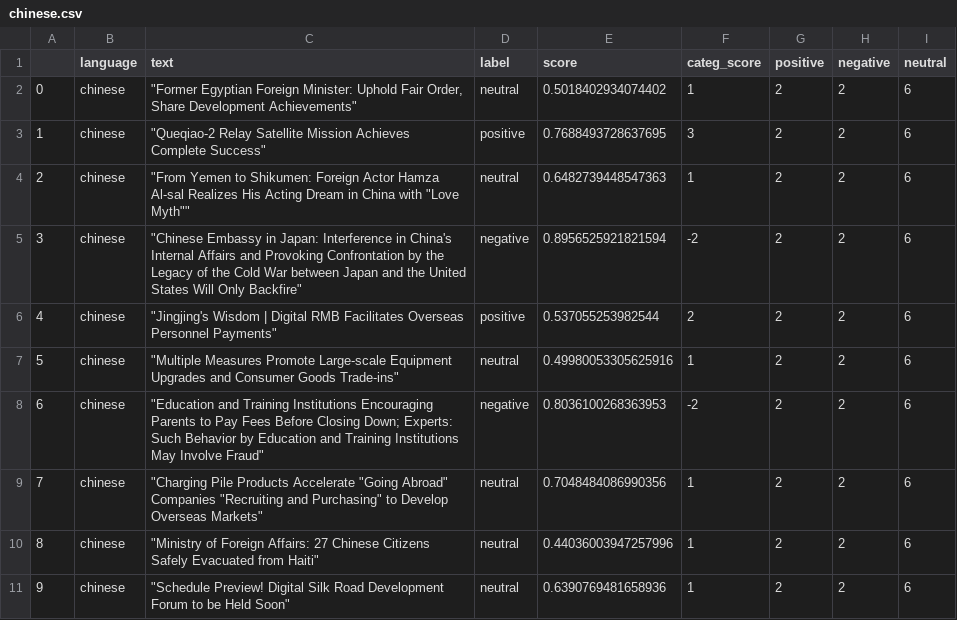
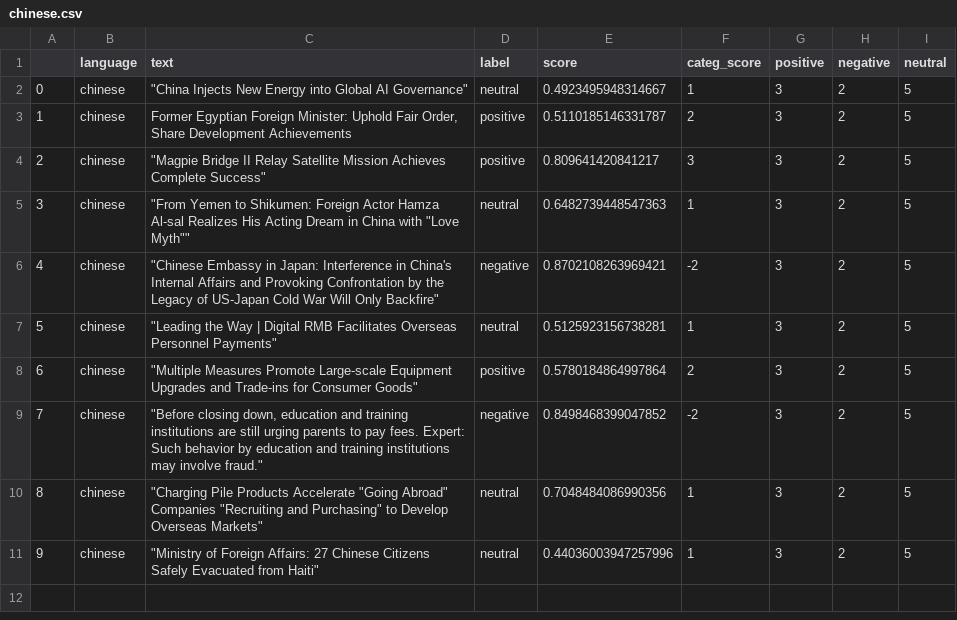
Before and after one commit to mfhan/translatenews, a CSV file: chinese.csv, drawn as a sheet.

```diff
--- a/chinese.csv
+++ b/chinese.csv
@@ -1,11 +1,11 @@
 ,language,text,label,score,categ_score,positive,negative,neutral
-0,chinese,"""Former Egyptian Foreign Minister: Uphold Fair Order, Share Development Achievements""",neutral,0.5018402934074402,1,2,2,6
-1,chinese,"""Queqiao-2 Relay Satellite Mission Achieves Complete Success""",positive,0.7688493728637695,3,2,2,6
-2,chinese,"""From Yemen to Shikumen: Foreign Actor Hamza Al-sal Realizes His Acting Dream in China with ""Love Myth""""",neutral,0.6482739448547363,1,2,2,6
-3,chinese,"""Chinese Embassy in Japan: Interference in China's Internal Affairs and Provoking Confrontation by the Legacy of the Cold War between Japan and the United States Will Only Backfire""",negative,0.8956525921821594,-2,2,2,6
-4,chinese,"""Jingjing's Wisdom | Digital RMB Facilitates Overseas Personnel Payments""",positive,0.537055253982544,2,2,2,6
-5,chinese,"""Multiple Measures Promote Large-scale Equipment Upgrades and Consumer Goods Trade-ins""",neutral,0.49980053305625916,1,2,2,6
-6,chinese,"""Education and Training Institutions Encouraging Parents to Pay Fees Before Closing Down; Experts: Such Behavior by Education and Training Institutions May Involve Fraud""",negative,0.8036100268363953,-2,2,2,6
-7,chinese,"""Charging Pile Products Accelerate ""Going Abroad"" Companies ""Recruiting and Purchasing"" to Develop Overseas Markets""",neutral,0.7048484086990356,1,2,2,6
-8,chinese,"""Ministry of Foreign Affairs: 27 Chinese Citizens Safely Evacuated from Haiti""",neutral,0.44036003947257996,1,2,2,6
-9,chinese,"""Schedule Preview! Digital Silk Road Development Forum to be Held Soon""",neutral,0.6390769481658936,1,2,2,6
+0,chinese,"""China Injects New Energy into Global AI Governance""",neutral,0.4923495948314667,1,3,2,5
+1,chinese,"Former Egyptian Foreign Minister: Uphold Fair Order, Share Development Achievements",positive,0.5110185146331787,2,3,2,5
+2,chinese,"""Magpie Bridge II Relay Satellite Mission Achieves Complete Success""",positive,0.809641420841217,3,3,2,5
+3,chinese,"""From Yemen to Shikumen: Foreign Actor Hamza Al-sal Realizes His Acting Dream in China with ""Love Myth""""",neutral,0.6482739448547363,1,3,2,5
+4,chinese,"""Chinese Embassy in Japan: Interference in China's Internal Affairs and Provoking Confrontation by the Legacy of US-Japan Cold War Will Only Backfire""",negative,0.8702108263969421,-2,3,2,5
+5,chinese,"""Leading the Way | Digital RMB Facilitates Overseas Personnel Payments""",neutral,0.5125923156738281,1,3,2,5
+6,chinese,"""Multiple Measures Promote Large-scale Equipment Upgrades and Trade-ins for Consumer Goods""",positive,0.5780184864997864,2,3,2,5
+7,chinese,"""Before closing down, education and training institutions are still urging parents to pay fees. Expert: Such behavior by education and training institutions may involve fraud.""",negative,0.8498468399047852,-2,3,2,5
+8,chinese,"""Charging Pile Products Accelerate ""Going Abroad"" Companies ""Recruiting and Purchasing"" to Develop Overseas Markets""",neutral,0.7048484086990356,1,3,2,5
+9,chinese,"""Ministry of Foreign Affairs: 27 Chinese Citizens Safely Evacuated from Haiti""",neutral,0.44036003947257996,1,3,2,5
```
